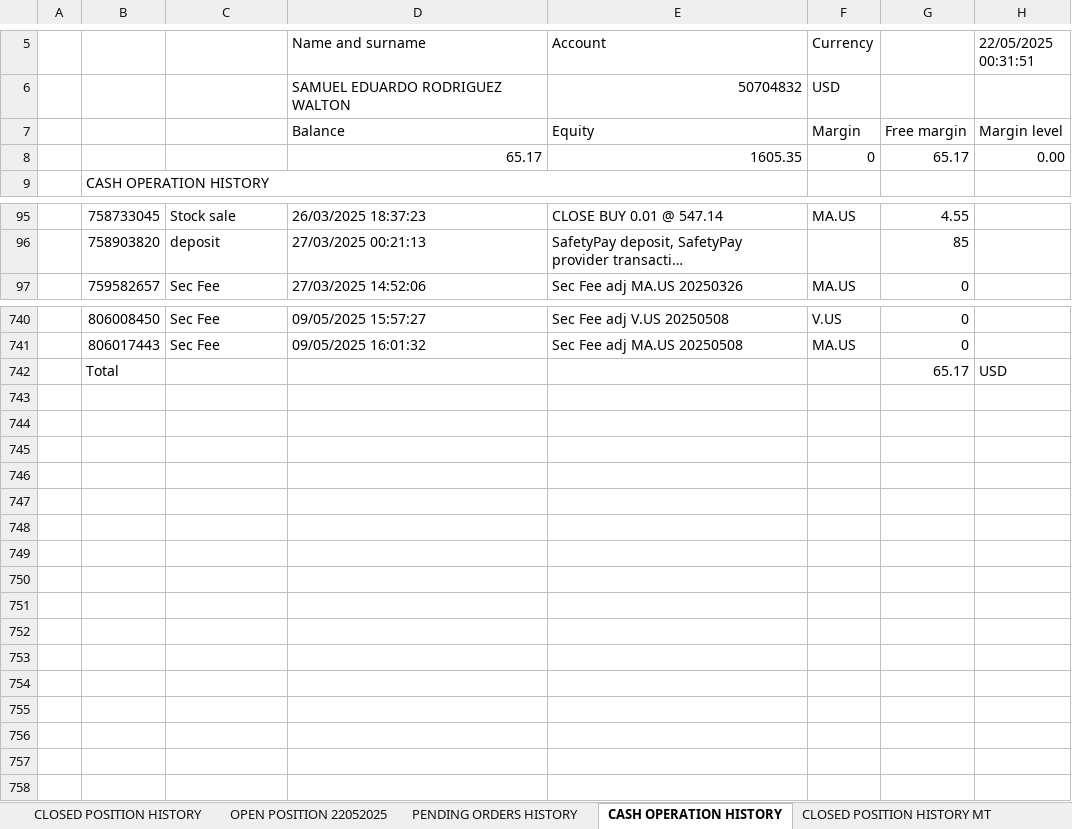
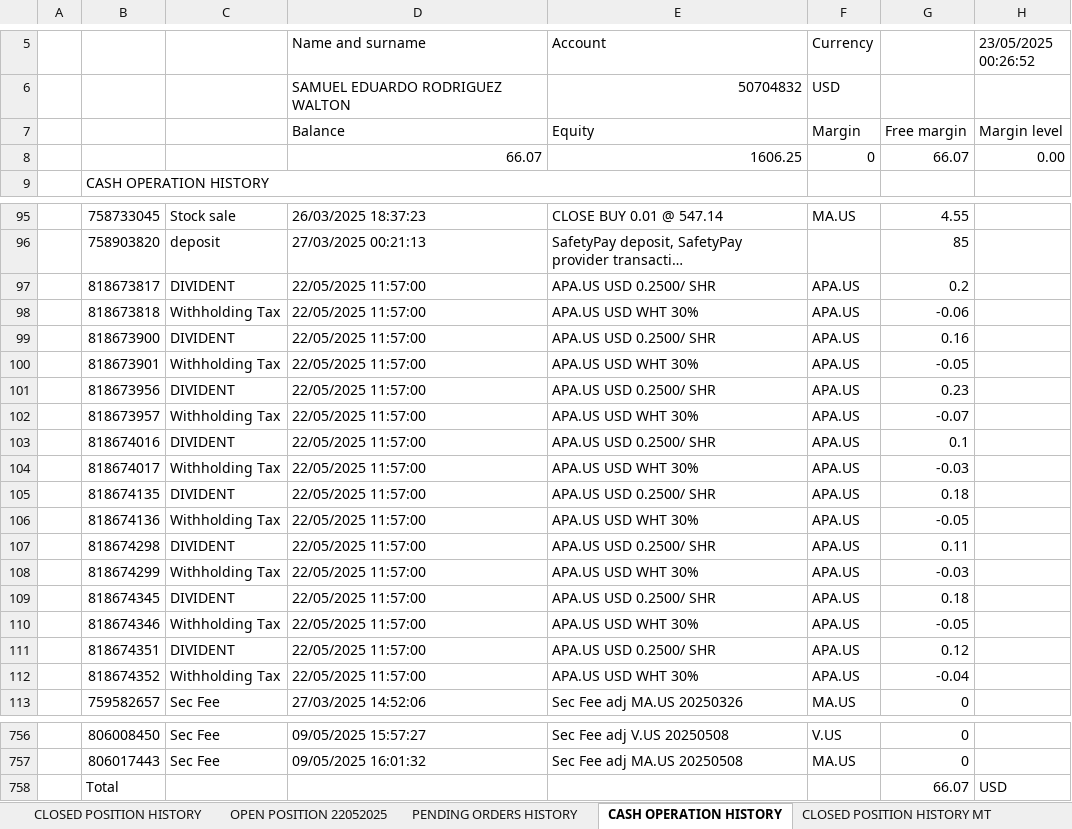
Before and after one commit to SRodWal/RodWal-Capital-Insights, an Excel workbook: XTB_Initial.xlsx, sheet CASH OPERATION HISTORY, drawn as a sheet; only a part is shown, gaps mark what is left out; long unchanged cells end in …; values as stored, in another font and other column widths than the file's, no cell formats; charts and pictures not drawn; removed rows and columns are numbered as before the commit, all else as after; the diff covers the shown part only; the diff names each change by its address in the sheet, - before the commit and + after, or states it on an @@ line.

```diff
--- a/XTB_Initial.xlsx (sheet CASH OPERATION HISTORY)
+++ b/XTB_Initial.xlsx (sheet CASH OPERATION HISTORY)
-H5: 22/05/2025 00:31:51
+H5: 23/05/2025 00:26:52
-row 8:  |  |  | 65.17 | 1605.35 | 0 | 65.17 | 0.00
+row 8:  |  |  | 66.07 | 1606.25 | 0 | 66.07 | 0.00
+row 97:  | 818673817 | DIVIDENT | 22/05/2025 11:57:00 | APA.US USD 0.2500/ SHR | APA.US | 0.2
+row 98:  | 818673818 | Withholding Tax | 22/05/2025 11:57:00 | APA.US USD WHT 30% | APA.US | -0.06
+row 99:  | 818673900 | DIVIDENT | 22/05/2025 11:57:00 | APA.US USD 0.2500/ SHR | APA.US | 0.16
+row 100:  | 818673901 | Withholding Tax | 22/05/2025 11:57:00 | APA.US USD WHT 30% | APA.US | -0.05
+row 101:  | 818673956 | DIVIDENT | 22/05/2025 11:57:00 | APA.US USD 0.2500/ SHR | APA.US | 0.23
+row 102:  | 818673957 | Withholding Tax | 22/05/2025 11:57:00 | APA.US USD WHT 30% | APA.US | -0.07
+row 103:  | 818674016 | DIVIDENT | 22/05/2025 11:57:00 | APA.US USD 0.2500/ SHR | APA.US | 0.1
+row 104:  | 818674017 | Withholding Tax | 22/05/2025 11:57:00 | APA.US USD WHT 30% | APA.US | -0.03
+row 105:  | 818674135 | DIVIDENT | 22/05/2025 11:57:00 | APA.US USD 0.2500/ SHR | APA.US | 0.18
+row 106:  | 818674136 | Withholding Tax | 22/05/2025 11:57:00 | APA.US USD WHT 30% | APA.US | -0.05
+row 107:  | 818674298 | DIVIDENT | 22/05/2025 11:57:00 | APA.US USD 0.2500/ SHR | APA.US | 0.11
+row 108:  | 818674299 | Withholding Tax | 22/05/2025 11:57:00 | APA.US USD WHT 30% | APA.US | -0.03
+row 109:  | 818674345 | DIVIDENT | 22/05/2025 11:57:00 | APA.US USD 0.2500/ SHR | APA.US | 0.18
+row 110:  | 818674346 | Withholding Tax | 22/05/2025 11:57:00 | APA.US USD WHT 30% | APA.US | -0.05
+row 111:  | 818674351 | DIVIDENT | 22/05/2025 11:57:00 | APA.US USD 0.2500/ SHR | APA.US | 0.12
+row 112:  | 818674352 | Withholding Tax | 22/05/2025 11:57:00 | APA.US USD WHT 30% | APA.US | -0.04
-G758: 65.17
+G758: 66.07
```
Also changed, not shown: 70 moved rows elsewhere in this sheet, sheet OPEN POSITION 22052025, sheet CLOSED POSITION HISTORY, sheet PENDING ORDERS HISTORY, sheet CLOSED POSITION HISTORY MT, sheet BALANCE OPERATION HISTORY MT, cell formats, Stock Selection/CASH OPERATION.xlsx, Stock Selection/CLOSED POSITION HISTORY.xlsx, 5 other files.
